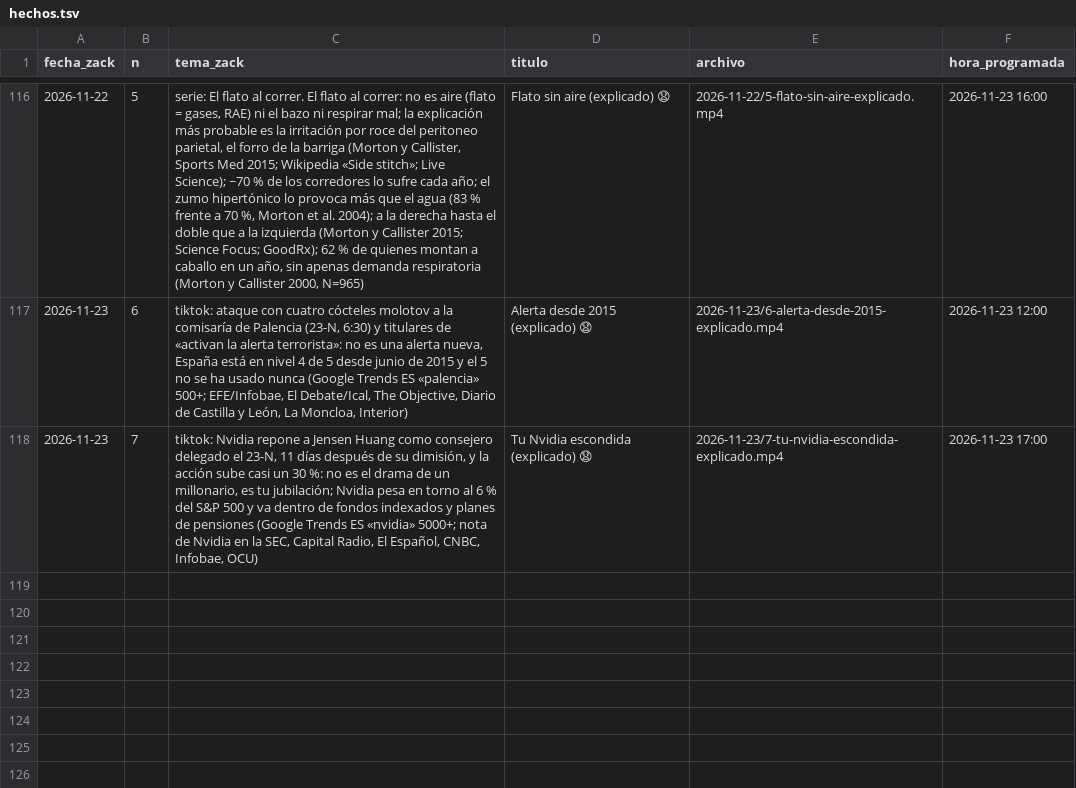
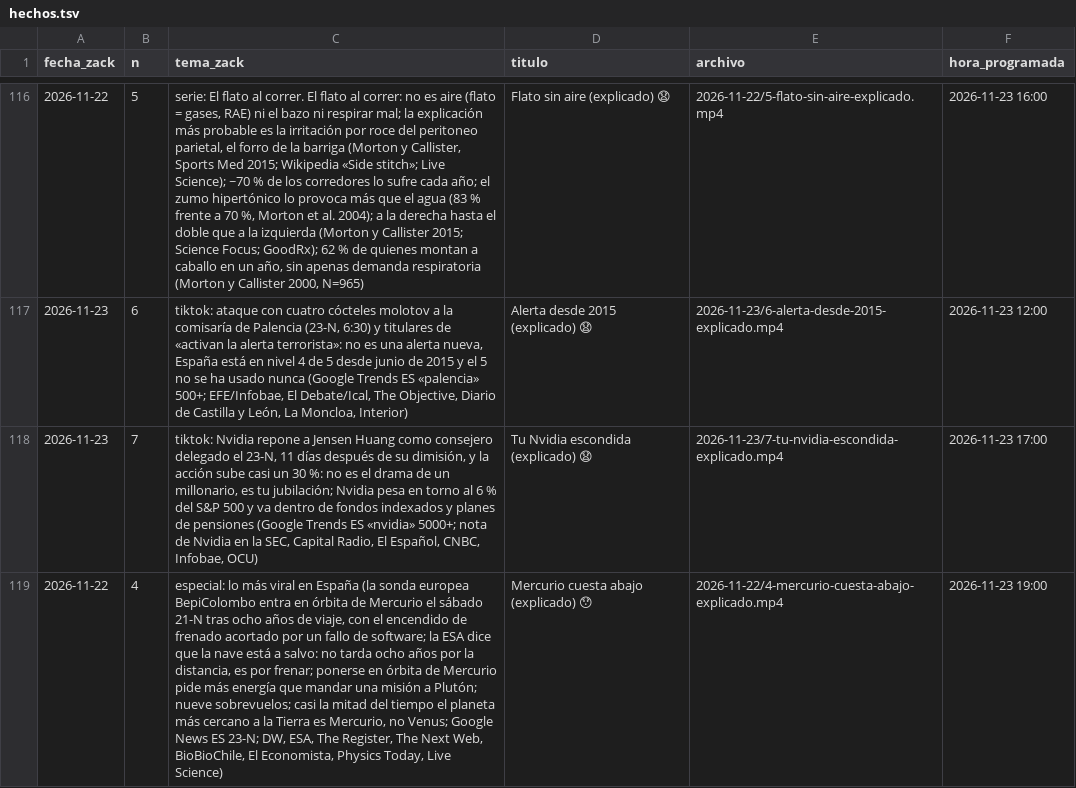
Before and after one commit to amaliogigu/reels-publicos, a TSV file: hechos.tsv, drawn as a sheet; only a part is shown, gaps mark what is left out; the diff names each change by its address in the sheet, - before the commit and + after, or states it on an @@ line.

```diff
--- a/hechos.tsv
+++ b/hechos.tsv
+row 119: 2026-11-22 | 4 | especial: lo más viral en España (la sonda europea BepiColombo entra en órbita de Mercurio el sábado 21-N tras ocho años de viaje, con el encendido de frenado acortado por un fallo de software; la ESA dice que la nave está a salvo: no tarda ocho años por la distancia, es por frenar; ponerse en órbita de Mercurio pide más energía que mandar una misión a Plutón; nueve sobrevuelos; casi la mitad del tiempo el planeta más cercano a la Tierra es Mercurio, no Venus; Google News ES 23-N; DW, ESA, The Register, The Next Web, BioBioChile, El Economista, Physics Today, Live Science) | Mercurio cuesta abajo (explicado) 😯 | 2026-11-22/4-mercurio-cuesta-abajo-explicado.mp4 | 2026-11-23 19:00
```
Also changed, not shown: control.tsv, 1 other file.
